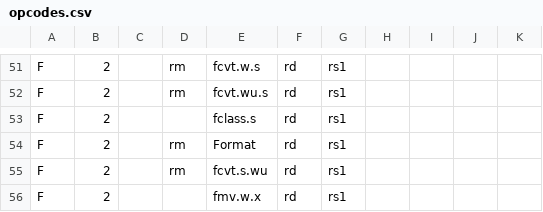
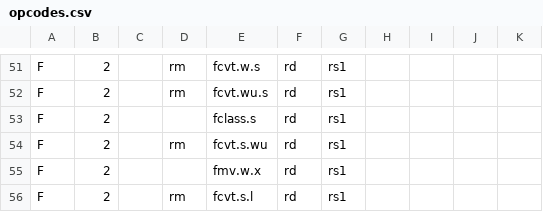
Before and after one commit to kislay536/riscv_fuzz, a CSV file: snippet_gen/opcodes.csv, drawn as a sheet; only a part is shown, gaps mark what is left out; the shorter side is filled out with more unchanged rows; the diff names each change by its address in the sheet, - before the commit and + after, or states it on an @@ line.

```diff
--- a/snippet_gen/opcodes.csv
+++ b/snippet_gen/opcodes.csv
-row 54: F | 2 |  | rm | Format | rd | rs1
```
Also changed, not shown: 1 other file.
